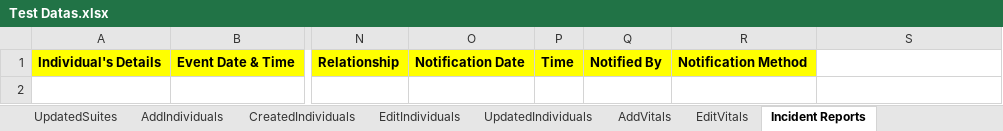
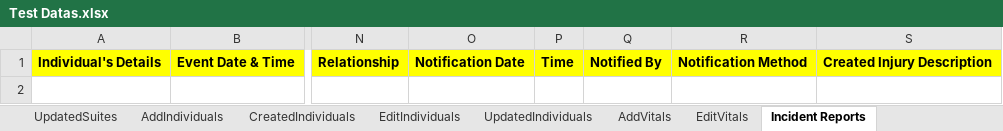
Before and after one commit to Alphind/Xealei-Automation, an Excel workbook: Excel/Test Datas.xlsx, sheet Incident Reports, drawn as a sheet; only a part is shown, gaps mark what is left out; values as stored, in another font and other column widths than the file's, no borders; the diff names each change by its address in the sheet, - before the commit and + after, or states it on an @@ line.

```diff
--- a/Excel/Test Datas.xlsx (sheet Incident Reports)
+++ b/Excel/Test Datas.xlsx (sheet Incident Reports)
-S1: (empty)
+S1: Created Injury Description
-S1 fill: none
+S1 fill: #FFFF00
```
Also changed, not shown: 11 other files.
